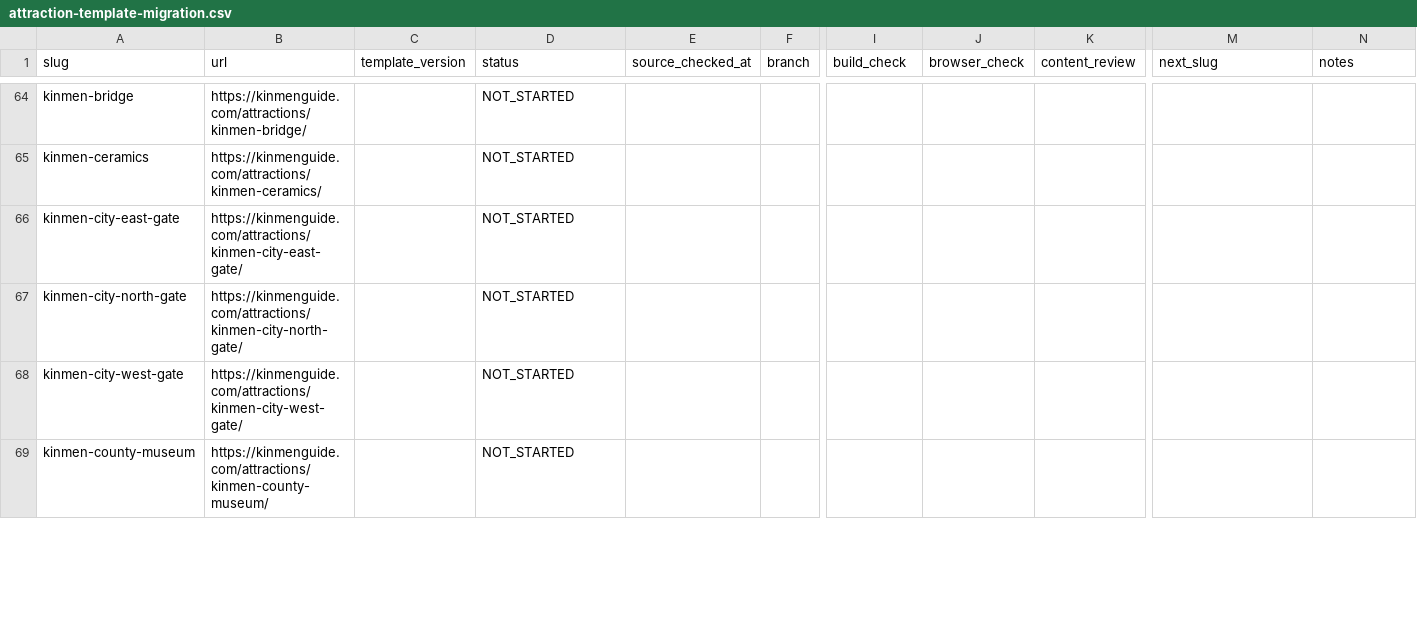
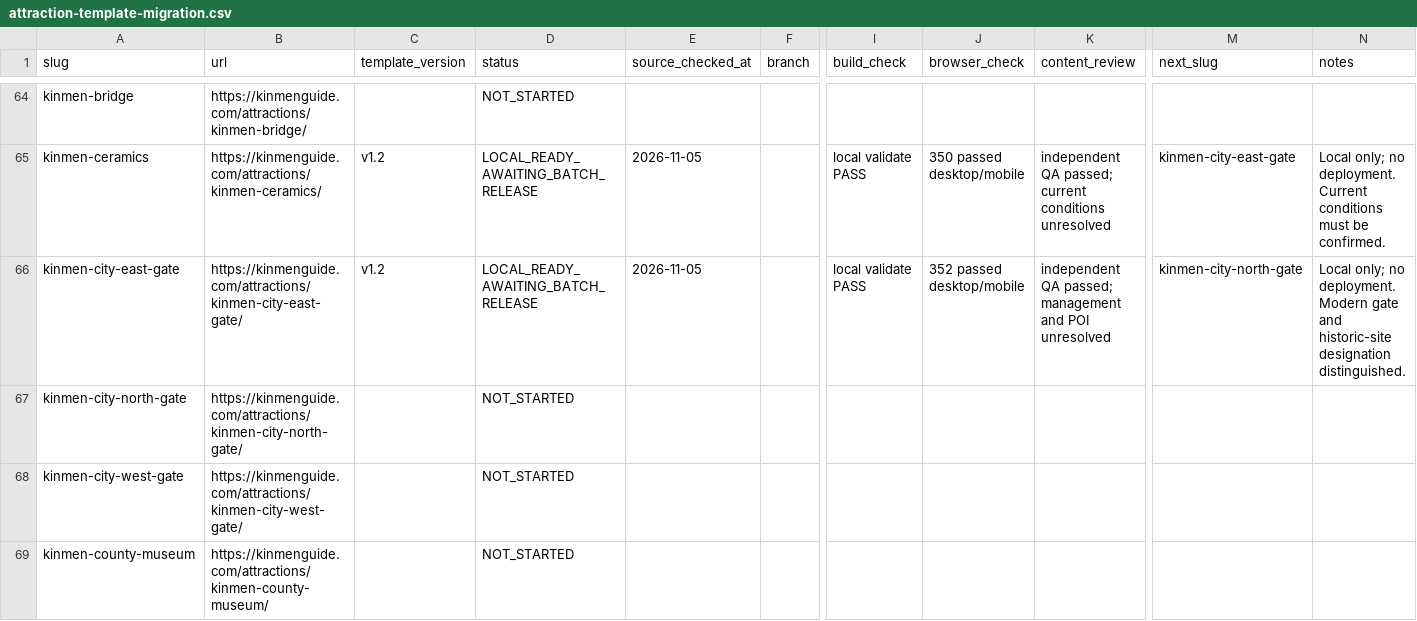
Before and after one commit to n20186005-hash/kinmenguide, a CSV file: docs/attraction-template-migration.csv, drawn as a sheet; only a part is shown, gaps mark what is left out; the diff covers the shown part only; the diff names each change by its address in the sheet, - before the commit and + after, or states it on an @@ line.

```diff
--- a/docs/attraction-template-migration.csv
+++ b/docs/attraction-template-migration.csv
-C65:C66 (template_version): (empty)
+C65:C66 (template_version): v1.2
-D65:D66 (status): NOT_STARTED
+D65:D66 (status): LOCAL_READY_AWAITING_BATCH_RELEASE
-E65:E66 (source_checked_at): (empty)
+E65:E66 (source_checked_at): 2026-11-05
-I65:I66 (build_check): (empty)
+I65:I66 (build_check): local validate PASS
-J65 (browser_check): (empty)
+J65 (browser_check): 350 passed desktop/mobile
-K65 (content_review): (empty)
+K65 (content_review): independent QA passed; current conditions unresolved
-M65 (next_slug): (empty)
+M65 (next_slug): kinmen-city-east-gate
-N65 (notes): (empty)
+N65 (notes): Local only; no deployment. Current conditions must be confirmed.
-J66 (browser_check): (empty)
+J66 (browser_check): 352 passed desktop/mobile
-K66 (content_review): (empty)
+K66 (content_review): independent QA passed; management and POI unresolved
-M66 (next_slug): (empty)
+M66 (next_slug): kinmen-city-north-gate
-N66 (notes): (empty)
+N66 (notes): Local only; no deployment. Modern gate and historic-site designation distinguished.
```
Also changed, not shown: 87 edited cells elsewhere in this file, 37 other files.
